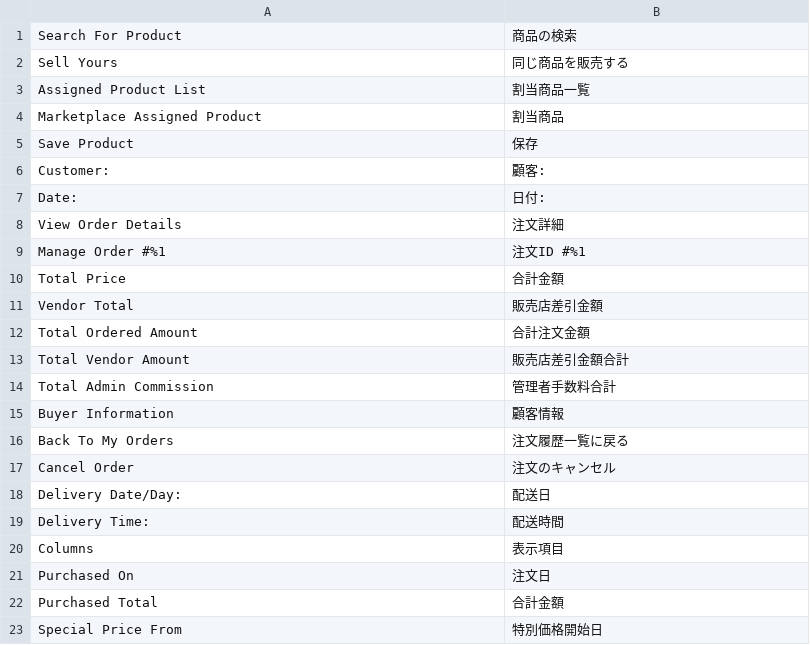
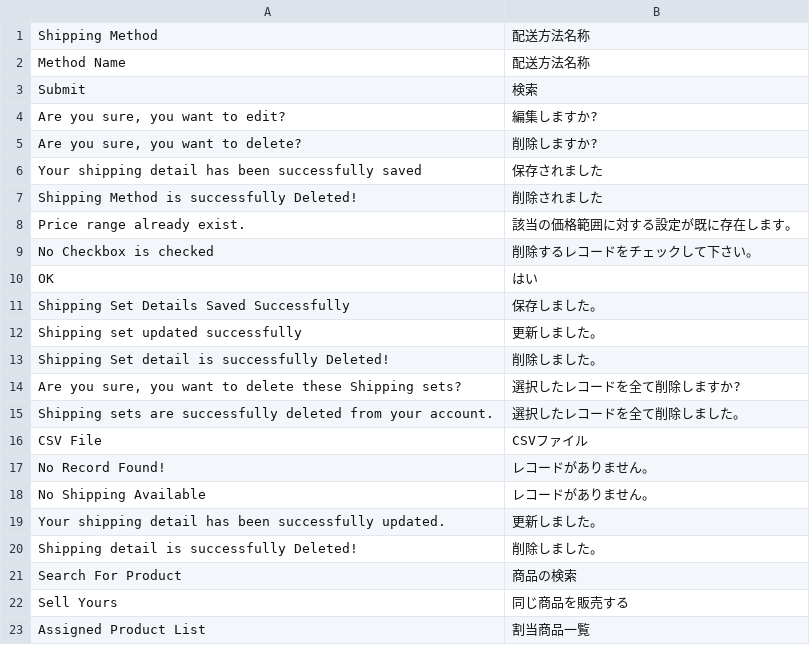
Before and after one commit to mguyenminh99/mirror-project, a CSV file: app/design/frontend/True/mpx/i18n/ja_JP.csv, drawn as a sheet; only a part is shown; the shorter side is filled out with more unchanged rows.

Commit message:
#45 Customize Table Rate Shipping menu on seller my account page

```diff
--- a/app/design/frontend/True/mpx/i18n/ja_JP.csv
+++ b/app/design/frontend/True/mpx/i18n/ja_JP.csv
@@ -1 +1,21 @@
+"Shipping Method","配送方法名称"
+"Method Name","配送方法名称"
+"Submit","検索"
+"Are you sure, you want to edit?","編集しますか?"
+"Are you sure, you want to delete?","削除しますか?"
+"Your shipping detail has been successfully saved","保存されました"
+"Shipping Method is successfully Deleted!","削除されました"
+"Price range already exist.","該当の価格範囲に対する設定が既に存在します。"
+" No Checkbox is checked ","削除するレコードをチェックして下さい。"
+"OK","はい"
+"Shipping Set Details Saved Successfully","保存しました。"
+"Shipping set updated successfully","更新しました。"
+"Shipping Set detail is successfully Deleted!","削除しました。"
+"Are you sure, you want to delete these Shipping sets?","選択したレコードを全て削除しますか?"
+"Shipping sets are successfully deleted from your account.","選択したレコードを全て削除しました。"
+"CSV File","CSVファイル"
+"No Record Found!","レコードがありません。"
+"No Shipping Available","レコードがありません。"
+"Your shipping detail has been successfully updated.","更新しました。"
+"Shipping detail is successfully Deleted!","削除しました。"
 "Search For Product","商品の検索"
```
Also changed, not shown: 13 other files.
